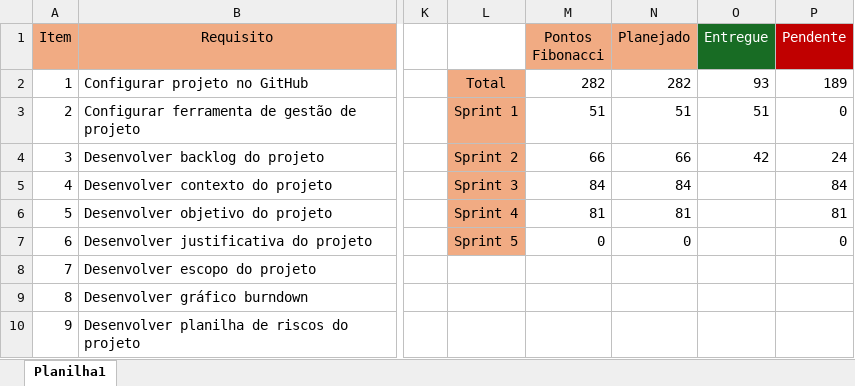
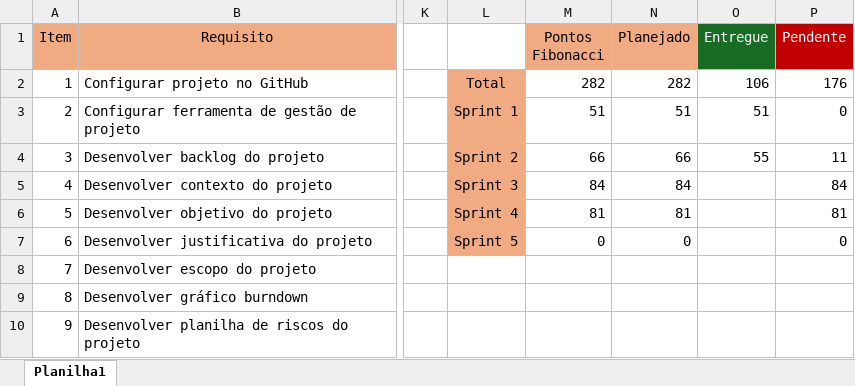
Before and after one commit to CauaGamaPaixao/NikeStepClub, an Excel workbook: Nike_Documentary/Backlog/BacklogNikeStepClub.xlsx, sheet Planilha1, drawn as a sheet; only a part is shown, gaps mark what is left out; values as stored, in another font and other column widths than the file's, no borders; charts and pictures and table styles not drawn; the diff names each change by its address in the sheet, - before the commit and + after, or states it on an @@ line.

Commit message:
Subindo atualização no burndown

```diff
--- a/Nike_Documentary/Backlog/BacklogNikeStepClub.xlsx (sheet Planilha1)
+++ b/Nike_Documentary/Backlog/BacklogNikeStepClub.xlsx (sheet Planilha1)
-O2 (Entregue): 93
+O2 (Entregue): 106
-P2 (Pendente): 189
+P2 (Pendente): 176
-O4 (Entregue): 42
+O4 (Entregue): 55
-P4 (Pendente): 24
+P4 (Pendente): 11
```
Also changed, not shown: charts or pictures.
